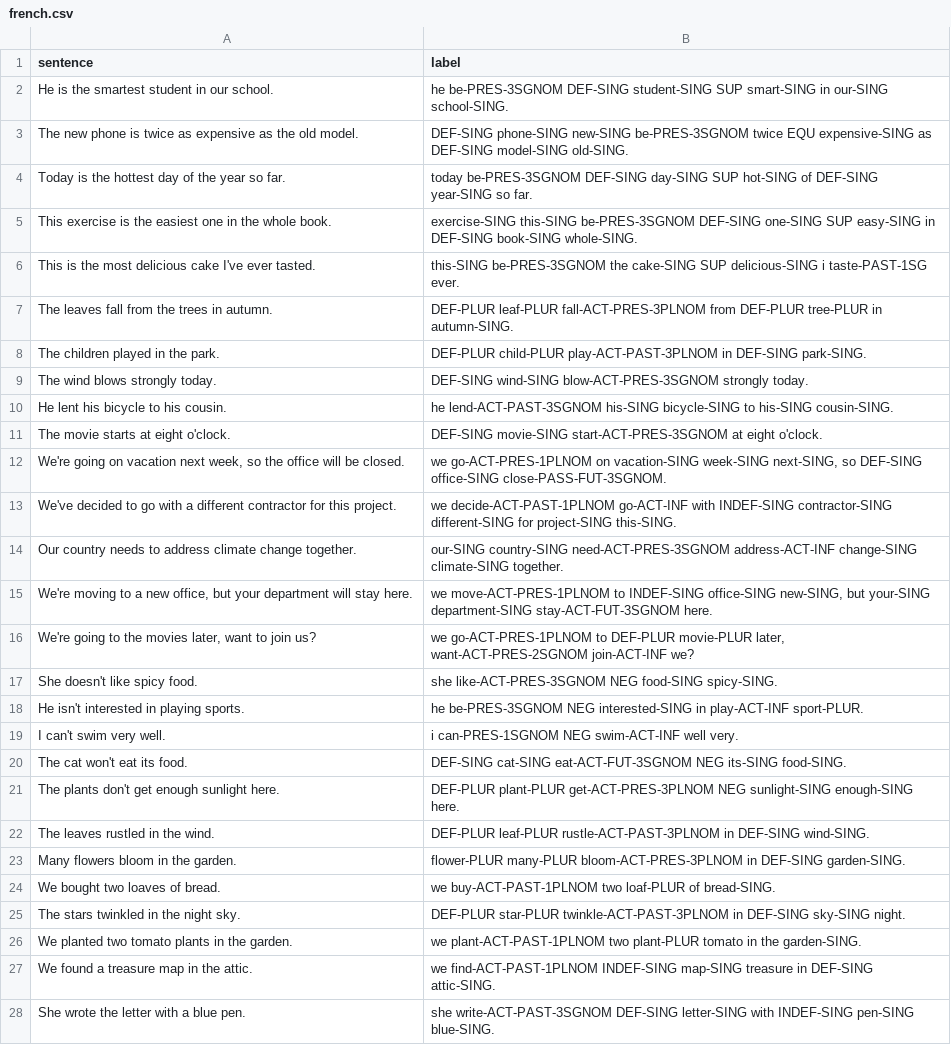
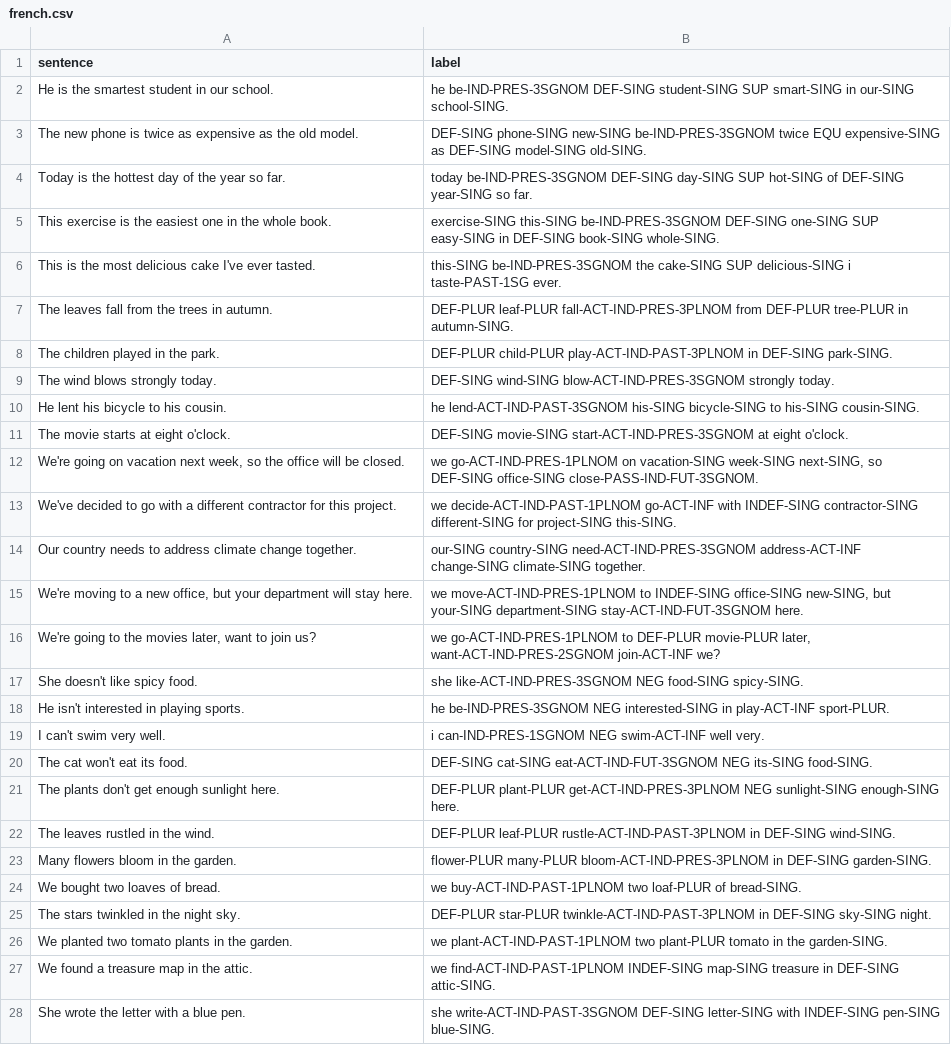
Before and after one commit to SakanaAI/IASC, a CSV file: evaluation/data/french.csv, drawn as a sheet; only a part is shown; the diff covers the shown part only; the diff names each change by its address in the sheet, - before the commit and + after, or states it on an @@ line.

```diff
--- a/evaluation/data/french.csv
+++ b/evaluation/data/french.csv
-B2 (label): he be-PRES-3SGNOM DEF-SING student-SING…
+B2 (label): he be-IND-PRES-3SGNOM DEF-SING student-SING…
-B3 (label): …phone-SING new-SING be-PRES-3SGNOM twice EQU…
+B3 (label): …phone-SING new-SING be-IND-PRES-3SGNOM twice EQU…
-B4 (label): today be-PRES-3SGNOM DEF-SING day-SING…
+B4 (label): today be-IND-PRES-3SGNOM DEF-SING day-SING…
-B5 (label): exercise-SING this-SING be-PRES-3SGNOM DEF-SING one-SING…
+B5 (label): exercise-SING this-SING be-IND-PRES-3SGNOM DEF-SING one-SING…
-B6 (label): this-SING be-PRES-3SGNOM the cake-SING…
+B6 (label): this-SING be-IND-PRES-3SGNOM the cake-SING…
-B7 (label): DEF-PLUR leaf-PLUR fall-ACT-PRES-3PLNOM from DEF-PLUR…
+B7 (label): DEF-PLUR leaf-PLUR fall-ACT-IND-PRES-3PLNOM from DEF-PLUR…
-B8 (label): DEF-PLUR child-PLUR play-ACT-PAST-3PLNOM in DEF-SING…
+B8 (label): DEF-PLUR child-PLUR play-ACT-IND-PAST-3PLNOM in DEF-SING…
-B9 (label): DEF-SING wind-SING blow-ACT-PRES-3SGNOM strongly today.
+B9 (label): DEF-SING wind-SING blow-ACT-IND-PRES-3SGNOM strongly today.
-B10 (label): he lend-ACT-PAST-3SGNOM his-SING bicycle-SING…
+B10 (label): he lend-ACT-IND-PAST-3SGNOM his-SING bicycle-SING…
-B11 (label): DEF-SING movie-SING start-ACT-PRES-3SGNOM at eight…
+B11 (label): DEF-SING movie-SING start-ACT-IND-PRES-3SGNOM at eight…
-B12 (label): we go-ACT-PRES-1PLNOM on vacation-SING week-SING next-SING, so DEF-SING office-SING close-PASS-FUT-3SGNOM.
+B12 (label): we go-ACT-IND-PRES-1PLNOM on vacation-SING week-SING next-SING, so DEF-SING office-SING close-PASS-IND-FUT-3SGNOM.
-B13 (label): we decide-ACT-PAST-1PLNOM go-ACT-INF with…
+B13 (label): we decide-ACT-IND-PAST-1PLNOM go-ACT-INF with…
-B14 (label): our-SING country-SING need-ACT-PRES-3SGNOM address-ACT-INF change-SING…
+B14 (label): our-SING country-SING need-ACT-IND-PRES-3SGNOM address-ACT-INF change-SING…
-B15 (label): we move-ACT-PRES-1PLNOM to INDEF-SING office-SING new-SING, but your-SING department-SING stay-ACT-FUT-3SGNOM here.
+B15 (label): we move-ACT-IND-PRES-1PLNOM to INDEF-SING office-SING new-SING, but your-SING department-SING stay-ACT-IND-FUT-3SGNOM here.
-B16 (label): we go-ACT-PRES-1PLNOM to DEF-PLUR movie-PLUR later, want-ACT-PRES-2SGNOM join-ACT-INF we?
+B16 (label): we go-ACT-IND-PRES-1PLNOM to DEF-PLUR movie-PLUR later, want-ACT-IND-PRES-2SGNOM join-ACT-INF we?
-B17 (label): she like-ACT-PRES-3SGNOM NEG food-SING…
+B17 (label): she like-ACT-IND-PRES-3SGNOM NEG food-SING…
-B18 (label): he be-PRES-3SGNOM NEG interested-SING…
+B18 (label): he be-IND-PRES-3SGNOM NEG interested-SING…
-B19 (label): i can-PRES-1SGNOM NEG swim-ACT-INF…
+B19 (label): i can-IND-PRES-1SGNOM NEG swim-ACT-INF…
-B20 (label): DEF-SING cat-SING eat-ACT-FUT-3SGNOM NEG its-SING…
+B20 (label): DEF-SING cat-SING eat-ACT-IND-FUT-3SGNOM NEG its-SING…
-B21 (label): DEF-PLUR plant-PLUR get-ACT-PRES-3PLNOM NEG sunlight-SING…
+B21 (label): DEF-PLUR plant-PLUR get-ACT-IND-PRES-3PLNOM NEG sunlight-SING…
-B22 (label): DEF-PLUR leaf-PLUR rustle-ACT-PAST-3PLNOM in DEF-SING…
+B22 (label): DEF-PLUR leaf-PLUR rustle-ACT-IND-PAST-3PLNOM in DEF-SING…
-B23 (label): flower-PLUR many-PLUR bloom-ACT-PRES-3PLNOM in DEF-SING…
+B23 (label): flower-PLUR many-PLUR bloom-ACT-IND-PRES-3PLNOM in DEF-SING…
-B24 (label): we buy-ACT-PAST-1PLNOM two loaf-PLUR…
+B24 (label): we buy-ACT-IND-PAST-1PLNOM two loaf-PLUR…
-B25 (label): DEF-PLUR star-PLUR twinkle-ACT-PAST-3PLNOM in DEF-SING…
+B25 (label): DEF-PLUR star-PLUR twinkle-ACT-IND-PAST-3PLNOM in DEF-SING…
-B26 (label): we plant-ACT-PAST-1PLNOM two plant-PLUR…
+B26 (label): we plant-ACT-IND-PAST-1PLNOM two plant-PLUR…
-B27 (label): we find-ACT-PAST-1PLNOM INDEF-SING map-SING…
+B27 (label): we find-ACT-IND-PAST-1PLNOM INDEF-SING map-SING…
-B28 (label): she write-ACT-PAST-3SGNOM DEF-SING letter-SING…
+B28 (label): she write-ACT-IND-PAST-3SGNOM DEF-SING letter-SING…
```
Also changed, not shown: 18 edited cells elsewhere in this file, evaluation/data/fijian.csv, evaluation/data/mizo.csv, 17 other files.
